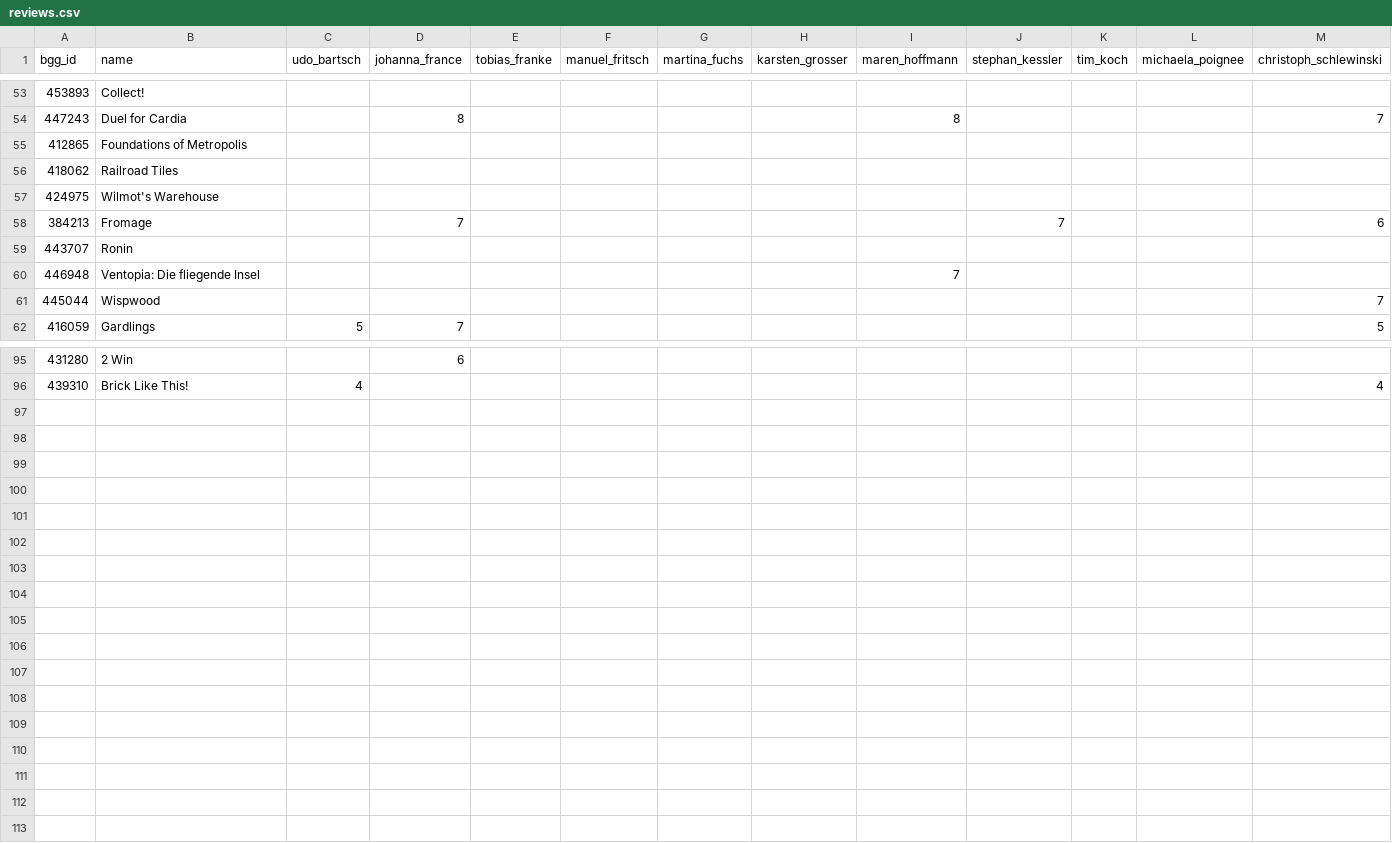
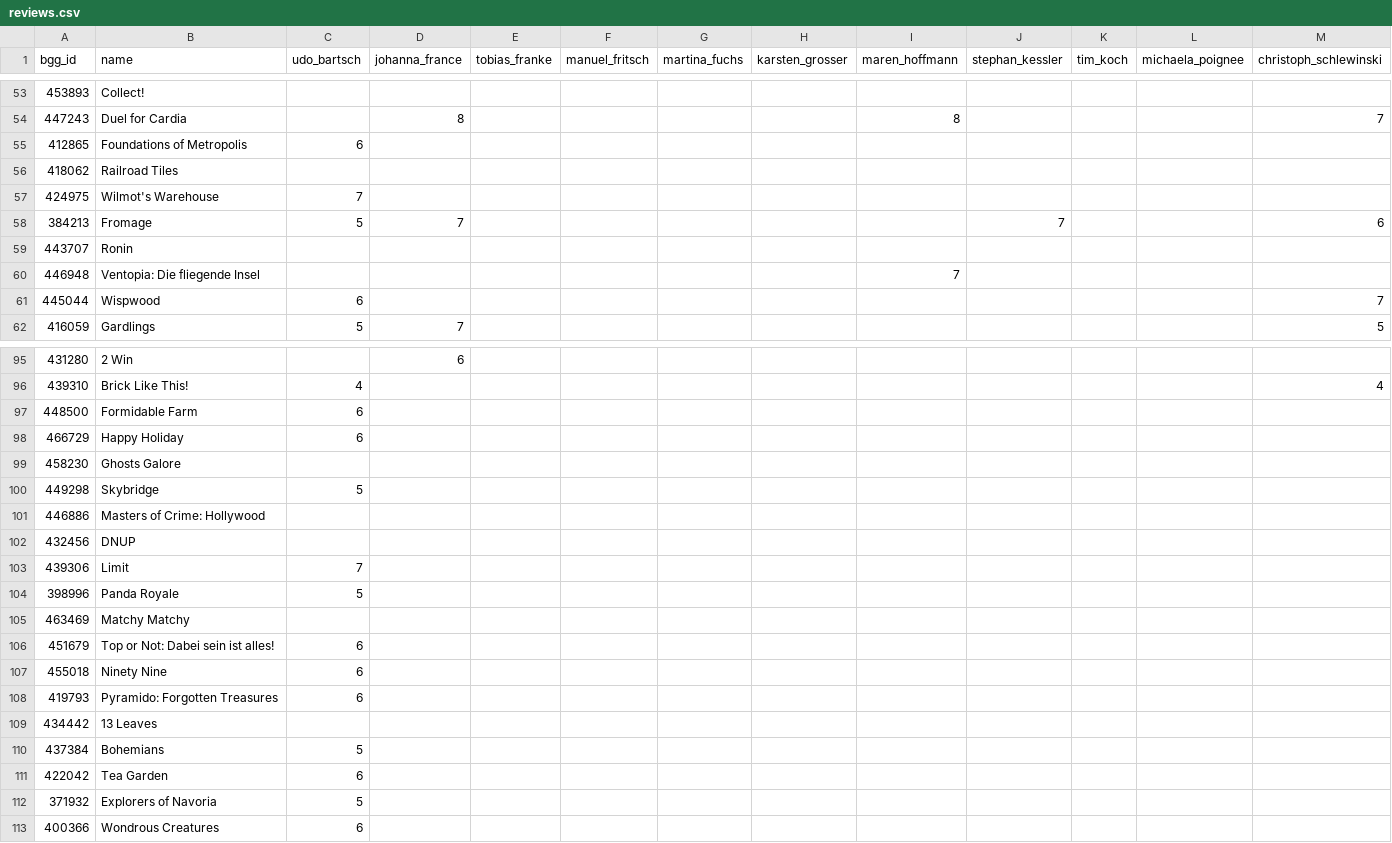
Before and after one commit to recommend-games/spiel-des-jahres, a CSV file: src/spiel_des_jahres/data/2026/reviews.csv, drawn as a sheet; only a part is shown, gaps mark what is left out; rows hold the shown columns only; the diff covers the shown part only; the diff names each change by its address in the sheet, - before the commit and + after, or states it on an @@ line.

```diff
--- a/src/spiel_des_jahres/data/2026/reviews.csv
+++ b/src/spiel_des_jahres/data/2026/reviews.csv
-C55 (udo_bartsch): (empty)
+C55 (udo_bartsch): 6
-C57 (udo_bartsch): (empty)
+C57 (udo_bartsch): 7
-C58 (udo_bartsch): (empty)
+C58 (udo_bartsch): 5
-C61 (udo_bartsch): (empty)
+C61 (udo_bartsch): 6
+row 97: 448500 | Formidable Farm | 6
+row 98: 466729 | Happy Holiday | 6
+row 99: 458230 | Ghosts Galore
+row 100: 449298 | Skybridge | 5
+row 101: 446886 | Masters of Crime: Hollywood
+row 102: 432456 | DNUP
+row 103: 439306 | Limit | 7
+row 104: 398996 | Panda Royale | 5
+row 105: 463469 | Matchy Matchy
+row 106: 451679 | Top or Not: Dabei sein ist alles! | 6
+row 107: 455018 | Ninety Nine | 6
+row 108: 419793 | Pyramido: Forgotten Treasures | 6
+row 109: 434442 | 13 Leaves
+row 110: 437384 | Bohemians | 5
+row 111: 422042 | Tea Garden | 6
+row 112: 371932 | Explorers of Navoria | 5
+row 113: 400366 | Wondrous Creatures | 6
```
Also changed, not shown: 6 edited cells elsewhere in this file, src/spiel_des_jahres/data/2025/reviews.csv.
